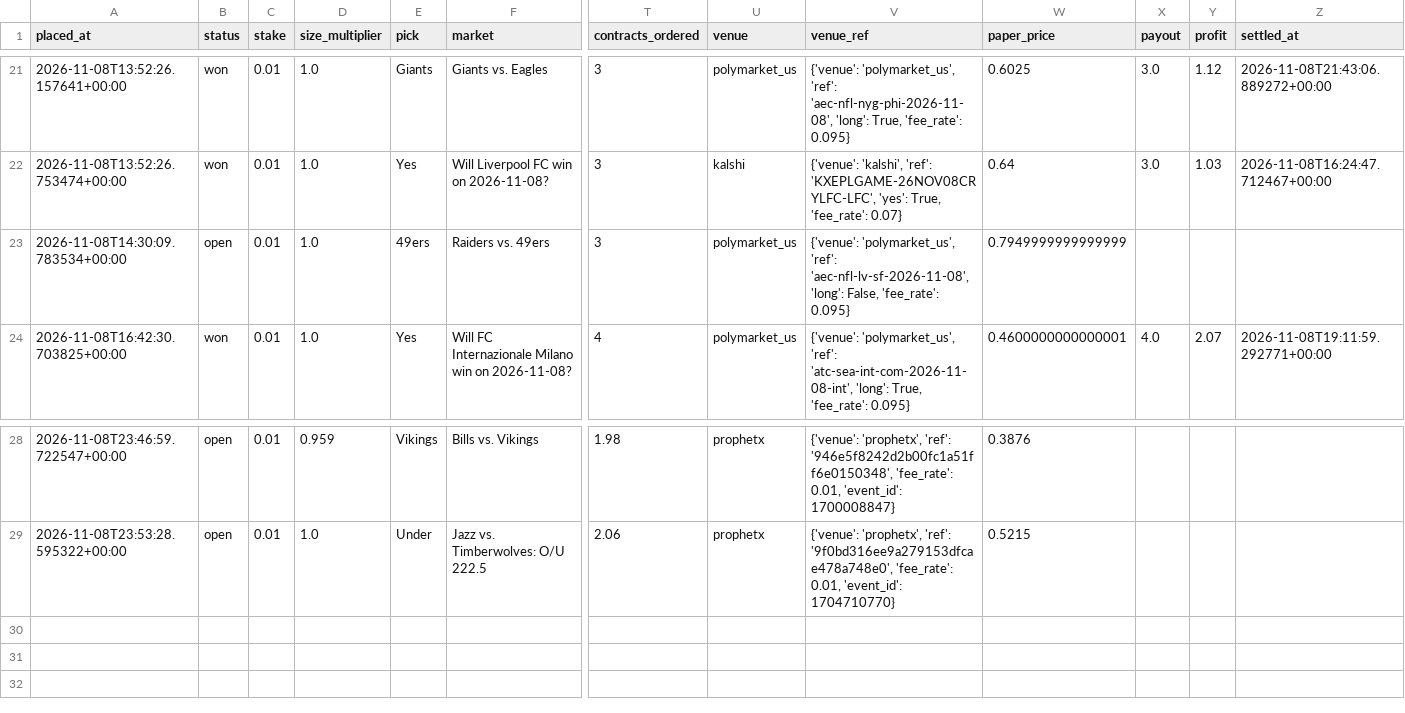
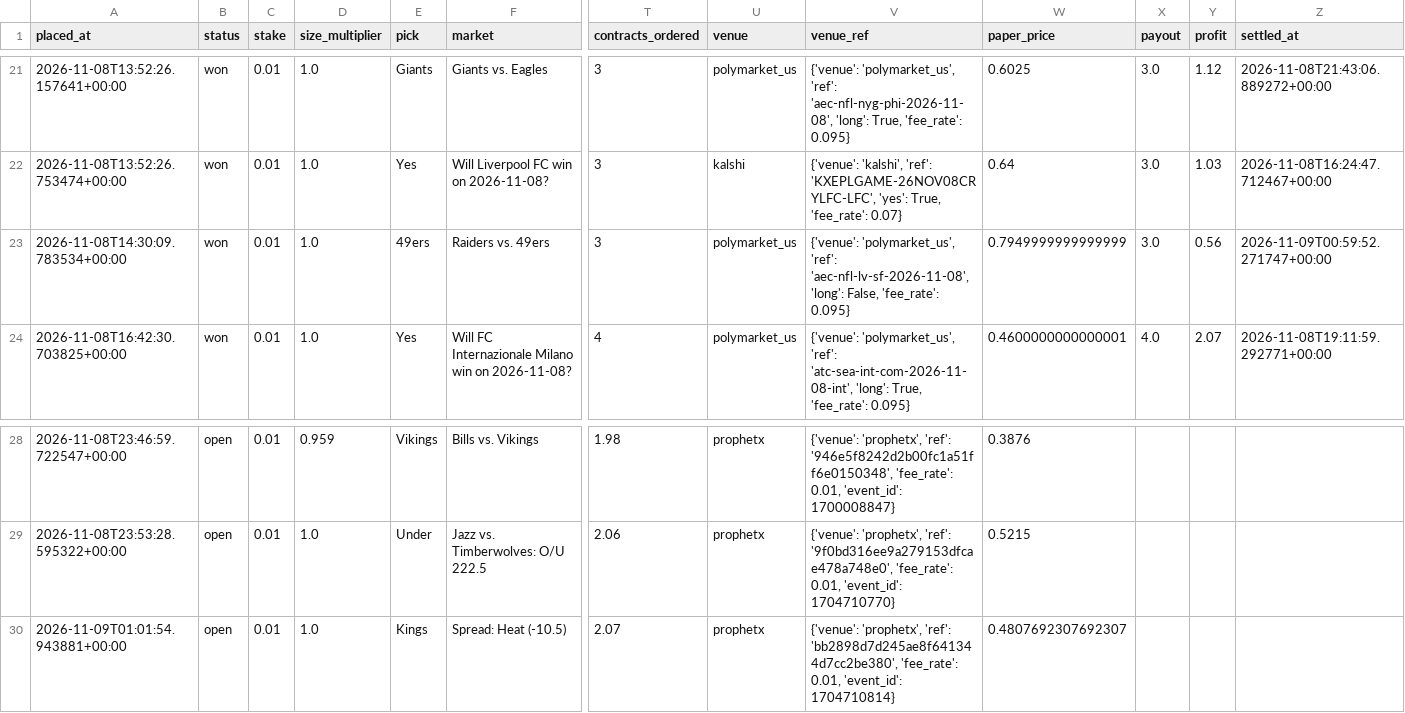
Before and after one commit to bhooder/Polymarket, a CSV file: live_trades.csv, drawn as a sheet; only a part is shown, gaps mark what is left out; rows hold the shown columns only; the diff names each change by its address in the sheet, - before the commit and + after, or states it on an @@ line.

```diff
--- a/live_trades.csv
+++ b/live_trades.csv
-B23 (status): open
+B23 (status): won
-X23 (payout): (empty)
+X23 (payout): 3.0
-Y23 (profit): (empty)
+Y23 (profit): 0.56
-Z23 (settled_at): (empty)
+Z23 (settled_at): 2026-11-09T00:59:52.271747+00:00
+row 30: 2026-11-09T01:01:54.943881+00:00 | open | 0.01 | 1.0 | Kings | Spread: Heat (-10.5) | 2.07 | prophetx | {'venue': 'prophetx', 'ref': 'bb2898d7d245ae8f641344d7cc2be380', 'fee_rate': 0.01, 'event_id': 1704710814} | 0.4807692307692307
```
Also changed, not shown: paper_trades.csv, paper_trades_b.csv, 8 other files.
